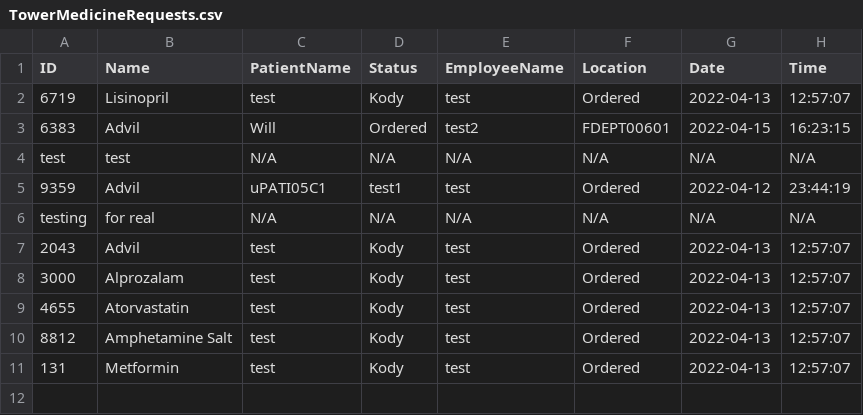
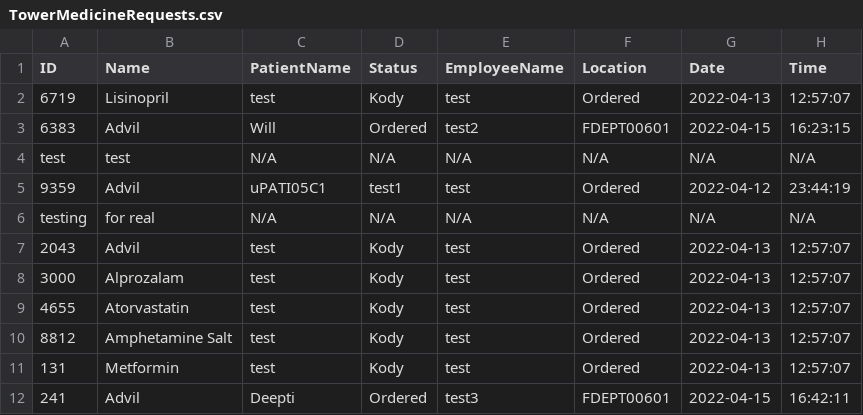
Before and after one commit to CS3733-D22-Team-U/CS3733-D22-Team-U-Final-Iteration, a CSV file: csvTables/TowerMedicineRequests.csv, drawn as a sheet; the diff names each change by its address in the sheet, - before the commit and + after, or states it on an @@ line.

```diff
--- a/csvTables/TowerMedicineRequests.csv
+++ b/csvTables/TowerMedicineRequests.csv
+row 12: 241 | Advil | Deepti | Ordered | test3 | FDEPT00601 | 2022-04-15 | 16:42:11
```
Also changed, not shown: 4 other files.
